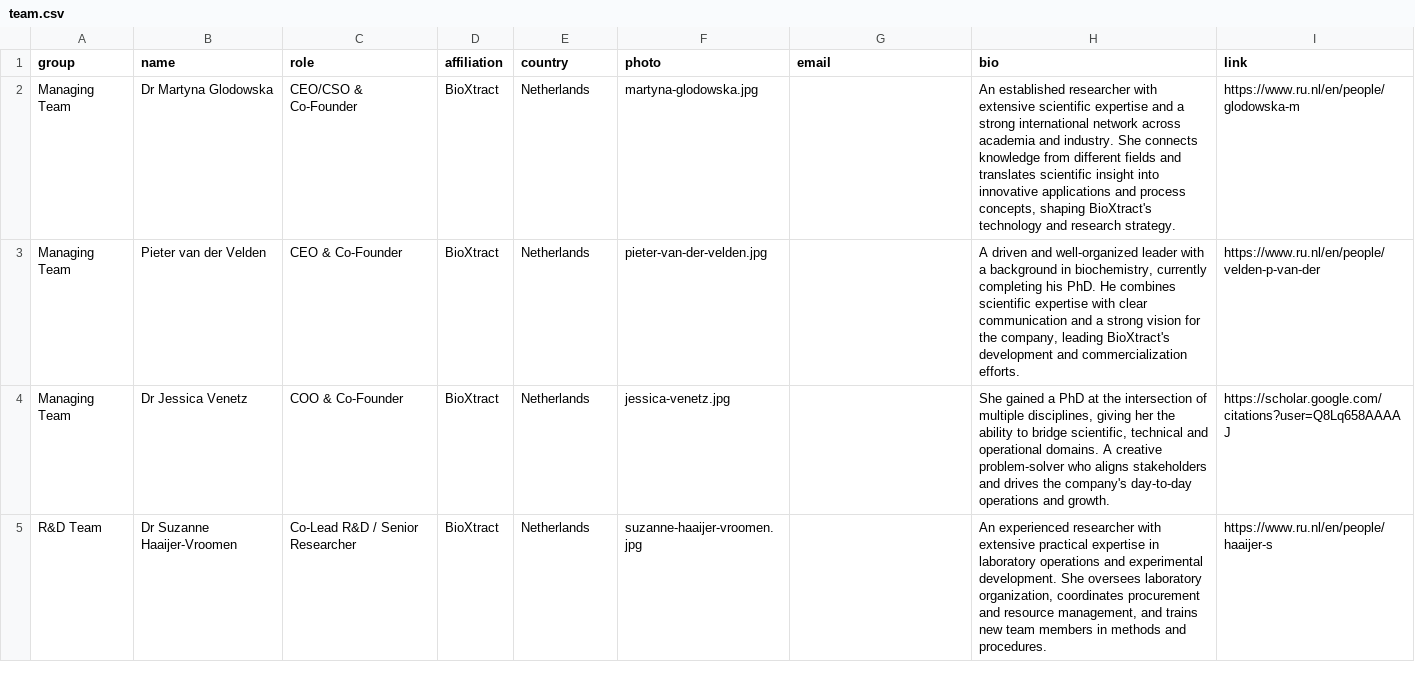
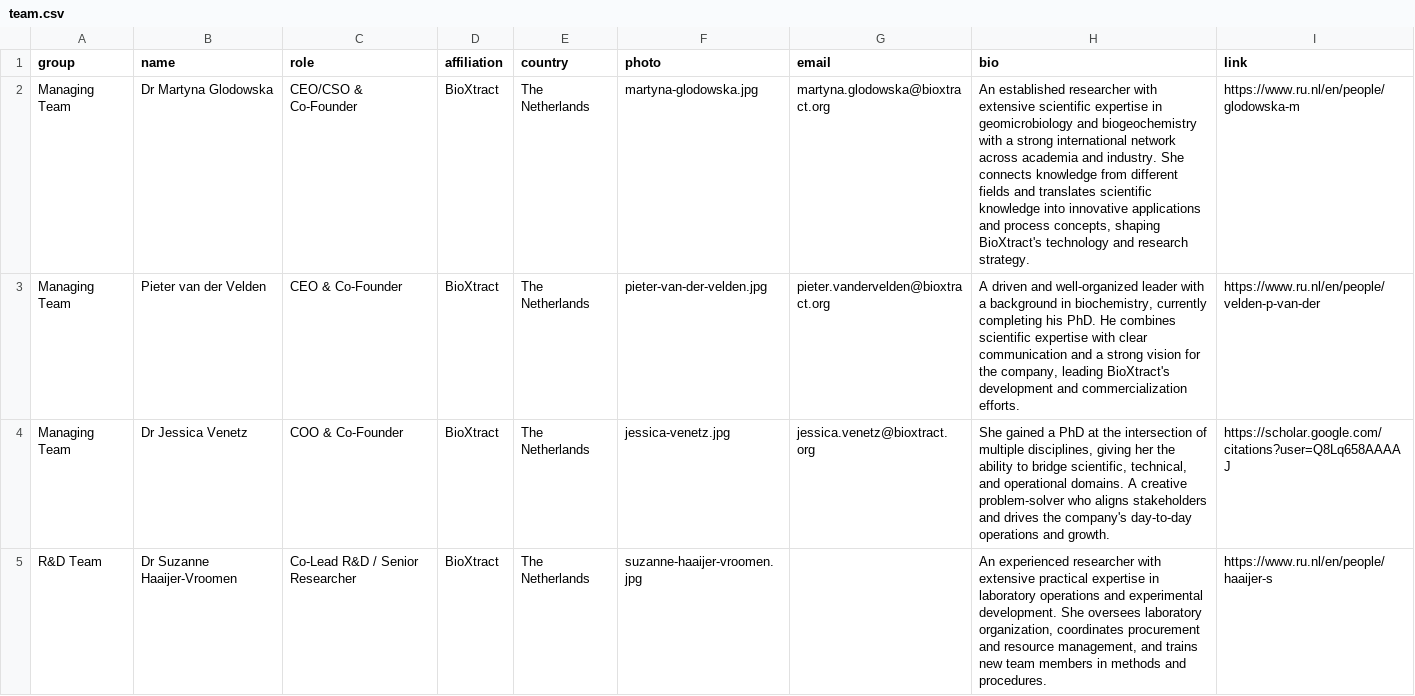
Before and after one commit to envmin/BioXtract, a CSV file: content/team.csv, drawn as a sheet; only a part is shown; the diff covers the shown part only.

Commit message:
Apply team review round two; add contact and team email addresses

```diff
--- a/content/team.csv
+++ b/content/team.csv
@@ -1,5 +1,5 @@
 group,name,role,affiliation,country,photo,email,bio,link
-Managing Team,Dr Martyna Glodowska,CEO/CSO & Co-Founder,BioXtract,Netherlands,martyna-glodowska.jpg,,"An established researcher with extensive scientific expertise and a strong international network across academia and industry. She connects knowledge from different fields and translates scientific insight into innovative applications and process concepts, shaping BioXtract's technology and research strategy.",https://www.ru.nl/en/people/glodowska-m
-Managing Team,Pieter van der Velden,CEO & Co-Founder,BioXtract,Netherlands,pieter-van-der-velden.jpg,,"A driven and well-organized leader with a background in biochemistry, currently completing his PhD. He combines scientific expertise with clear communication and a strong vision for the company, leading BioXtract's development and commercialization efforts.",https://www.ru.nl/en/people/velden-p-van-der
-Managing Team,Dr Jessica Venetz,COO & Co-Founder,BioXtract,Netherlands,jessica-venetz.jpg,,"She gained a PhD at the intersection of multiple disciplines, giving her the ability to bridge scientific, technical and operational domains. A creative problem-solver who aligns stakeholders and drives the company's day-to-day operations and growth.",https://scholar.google.com/citations?user=Q8Lq658AAAAJ
-R&D Team,Dr Suzanne Haaijer-Vroomen,Co-Lead R&D / Senior Researcher,BioXtract,Netherlands,suzanne-haaijer-vroomen.jpg,,"An experienced researcher with extensive practical expertise in laboratory operations and experimental development. She oversees laboratory organization, coordinates procurement and resource management, and trains new team members in methods and procedures.",https://www.ru.nl/en/people/haaijer-s
+Managing Team,Dr Martyna Glodowska,CEO/CSO & Co-Founder,BioXtract,The Netherlands,martyna-glodowska.jpg,martyna.glodowska@bioxtract.org,"An established researcher with extensive scientific expertise in geomicrobiology and biogeochemistry with a strong international network across academia and industry. She connects knowledge from different fields and translates scientific knowledge into innovative applications and process concepts, shaping BioXtract's technology and research strategy.",https://www.ru.nl/en/people/glodowska-m
+Managing Team,Pieter van der Velden,CEO & Co-Founder,BioXtract,The Netherlands,pieter-van-der-velden.jpg,pieter.vandervelden@bioxtract.org,"A driven and well-organized leader with a background in biochemistry, currently completing his PhD. He combines scientific expertise with clear communication and a strong vision for the company, leading BioXtract's development and commercialization efforts.",https://www.ru.nl/en/people/velden-p-van-der
+Managing Team,Dr Jessica Venetz,COO & Co-Founder,BioXtract,The Netherlands,jessica-venetz.jpg,jessica.venetz@bioxtract.org,"She gained a PhD at the intersection of multiple disciplines, giving her the ability to bridge scientific, technical, and operational domains. A creative problem-solver who aligns stakeholders and drives the company's day-to-day operations and growth.",https://scholar.google.com/citations?user=Q8Lq658AAAAJ
+R&D Team,Dr Suzanne Haaijer-Vroomen,Co-Lead R&D / Senior Researcher,BioXtract,The Netherlands,suzanne-haaijer-vroomen.jpg,,"An experienced researcher with extensive practical expertise in laboratory operations and experimental development. She oversees laboratory organization, coordinates procurement and resource management, and trains new team members in methods and procedures.",https://www.ru.nl/en/people/haaijer-s
```
Also changed, not shown: 1 removed row and 7 edited cells elsewhere in this file, 7 other files.
